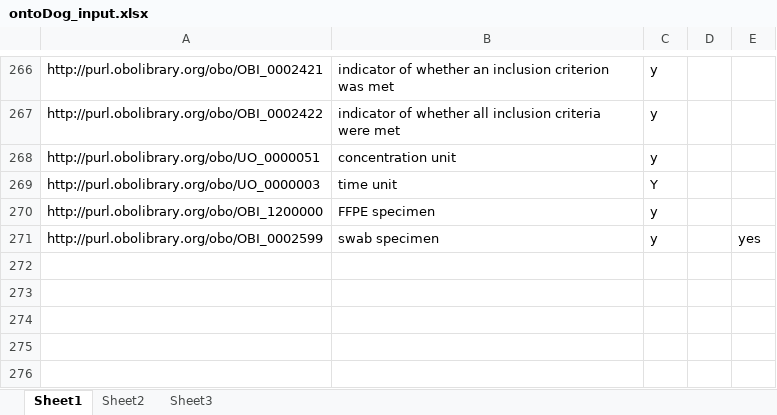
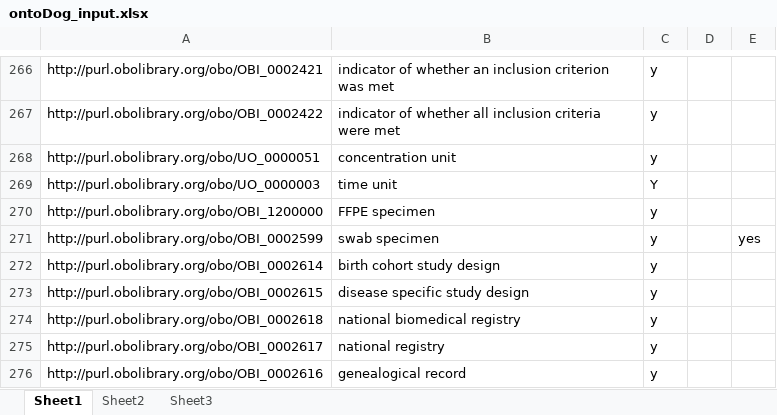
Before and after one commit to biobanking/biobanking, an Excel workbook: src/external/ontoDog_input/ontoDog_input.xlsx, sheet Sheet1, drawn as a sheet; only a part is shown, gaps mark what is left out; values as stored, in another font and other column widths than the file's, no borders; the diff names each change by its address in the sheet, - before the commit and + after, or states it on an @@ line.

```diff
--- a/src/external/ontoDog_input/ontoDog_input.xlsx (sheet Sheet1)
+++ b/src/external/ontoDog_input/ontoDog_input.xlsx (sheet Sheet1)
+row 272: http://purl.obolibrary.org/obo/OBI_0002614 | birth cohort study design | y
+row 273: http://purl.obolibrary.org/obo/OBI_0002615 | disease specific study design | y
+row 274: http://purl.obolibrary.org/obo/OBI_0002618 | national biomedical registry | y
+row 275: http://purl.obolibrary.org/obo/OBI_0002617 | national registry | y
+row 276: http://purl.obolibrary.org/obo/OBI_0002616 | genealogical record | y
```
Also changed, not shown: 1 other file.
